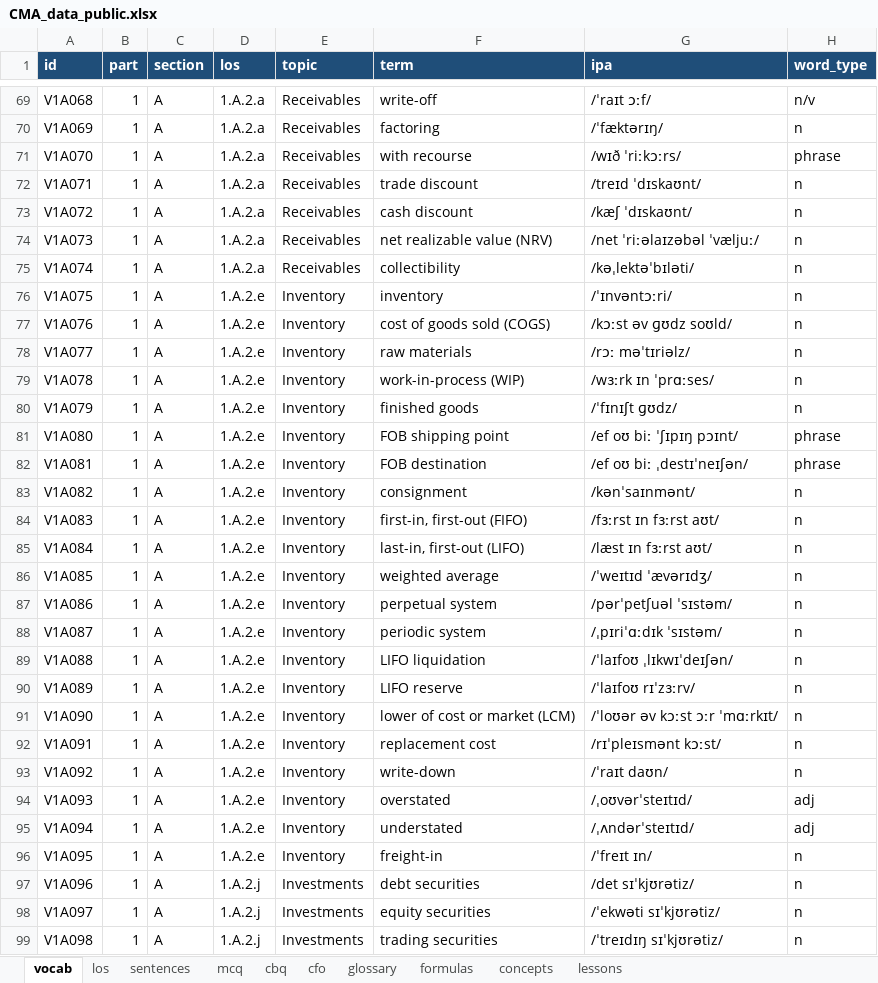
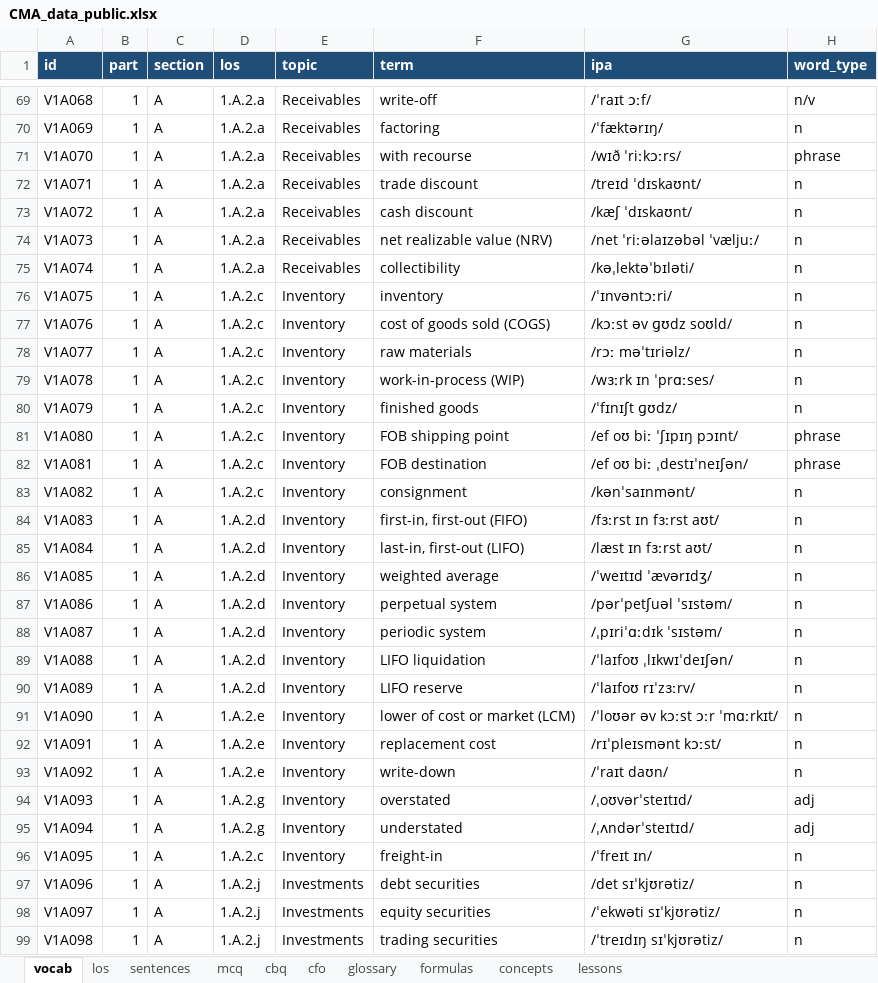
Before and after one commit to huongnttiengnhat-debug/cma-study, an Excel workbook: data/CMA_data_public.xlsx, sheet vocab, drawn as a sheet; only a part is shown, gaps mark what is left out; values as stored, in another font and other column widths than the file's, no borders; the diff names each change by its address in the sheet, - before the commit and + after, or states it on an @@ line.

```diff
--- a/data/CMA_data_public.xlsx (sheet vocab)
+++ b/data/CMA_data_public.xlsx (sheet vocab)
-D76:D83 (los): 1.A.2.e
+D76:D83 (los): 1.A.2.c
-D84:D90 (los): 1.A.2.e
+D84:D90 (los): 1.A.2.d
-D94:D95 (los): 1.A.2.e
+D94:D95 (los): 1.A.2.g
-D96 (los): 1.A.2.e
+D96 (los): 1.A.2.c
```
Also changed, not shown: sheet los, sheet sentences, sheet concepts, sheet formulas, sheet cfo, sheet lessons, 3 other files.
